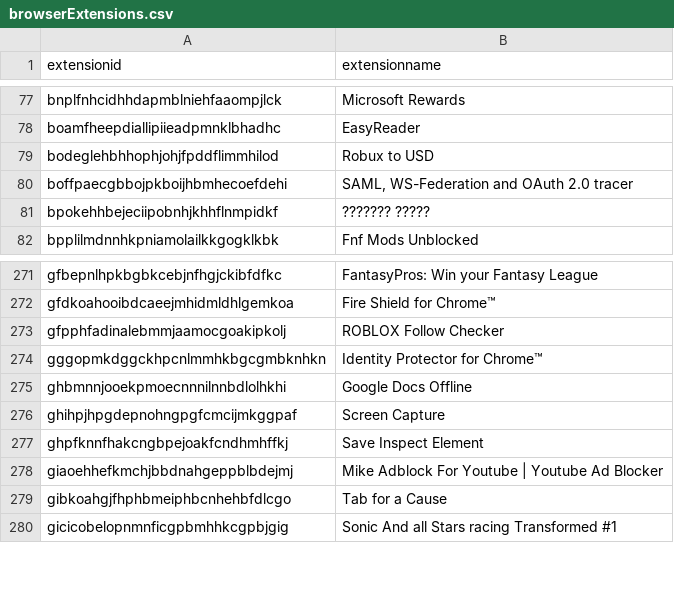
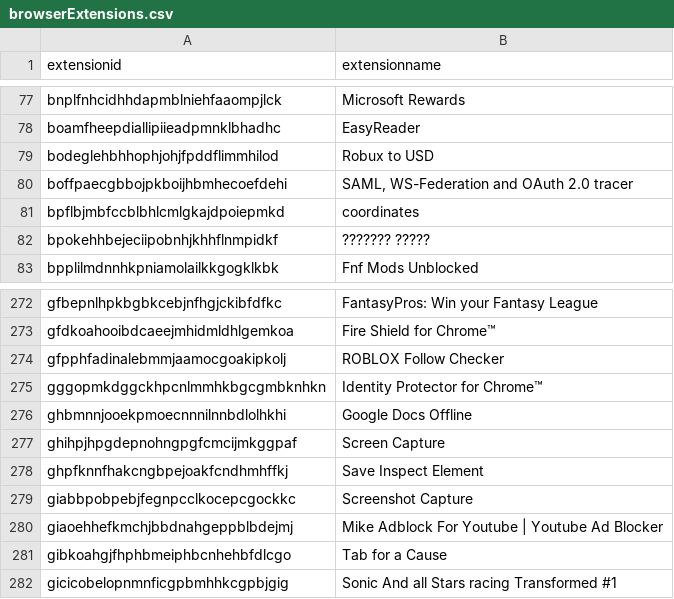
Before and after one commit to Nassau-BOCES/BOCES-IOCS, a CSV file: IOCS/browserExtensions.csv, drawn as a sheet; only a part is shown, gaps mark what is left out.

Commit message:
message

```diff
--- a/IOCS/browserExtensions.csv
+++ b/IOCS/browserExtensions.csv
@@ -80,2 +80,3 @@ bodeglehbhhophjohjfpddflimmhilod,Robux to USD
 boffpaecgbbojpkboijhbmhecoefdehi,"SAML, WS-Federation and OAuth 2.0 tracer"
+bpflbjmbfccblbhlcmlgkajdpoiepmkd,coordinates
 bpokehhbejeciipobnhjkhhflnmpidkf,??????? ?????
@@ -277,2 +278,3 @@ ghihpjhpgdepnohngpgfcmcijmkggpaf,Screen Capture
 ghpfknnfhakcngbpejoakfcndhmhffkj,Save Inspect Element
+giabbpobpebjfegnpcclkocepcgockkc,Screenshot Capture
 giaoehhefkmchjbbdnahgeppblbdejmj,Mike Adblock For Youtube | Youtube Ad Blocker
```
